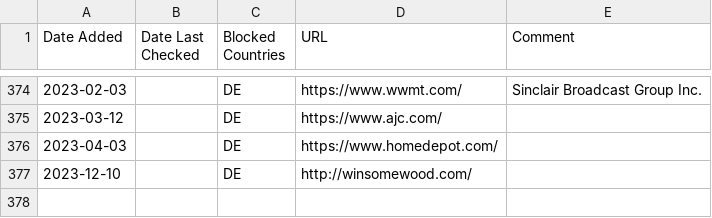
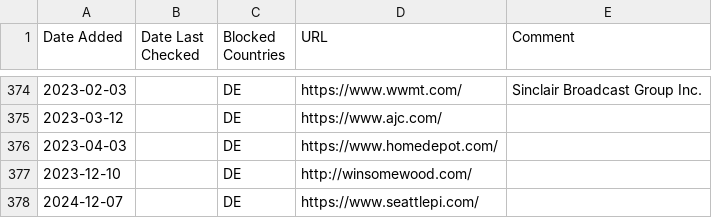
Before and after one commit to muellermartin/geoblocklist, a CSV file: geoblocklist.csv, drawn as a sheet; only a part is shown, gaps mark what is left out.

Commit message:
Add seattlepi.com

```diff
--- a/geoblocklist.csv
+++ b/geoblocklist.csv
@@ -377 +377,2 @@ Date Added,Date Last Checked,Blocked Countries,URL,Comment
 2023-12-10,,DE,http://winsomewood.com/,
+2024-12-07,,DE,https://www.seattlepi.com/,
```
